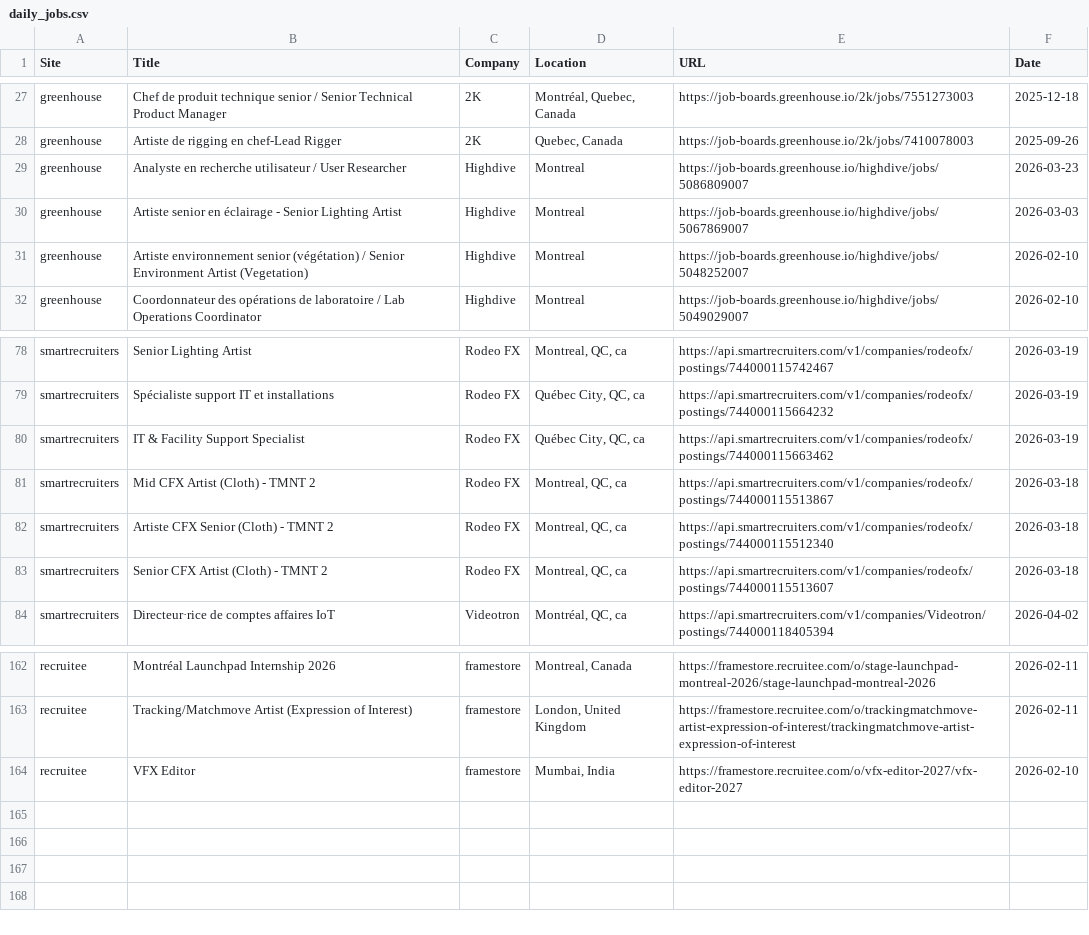
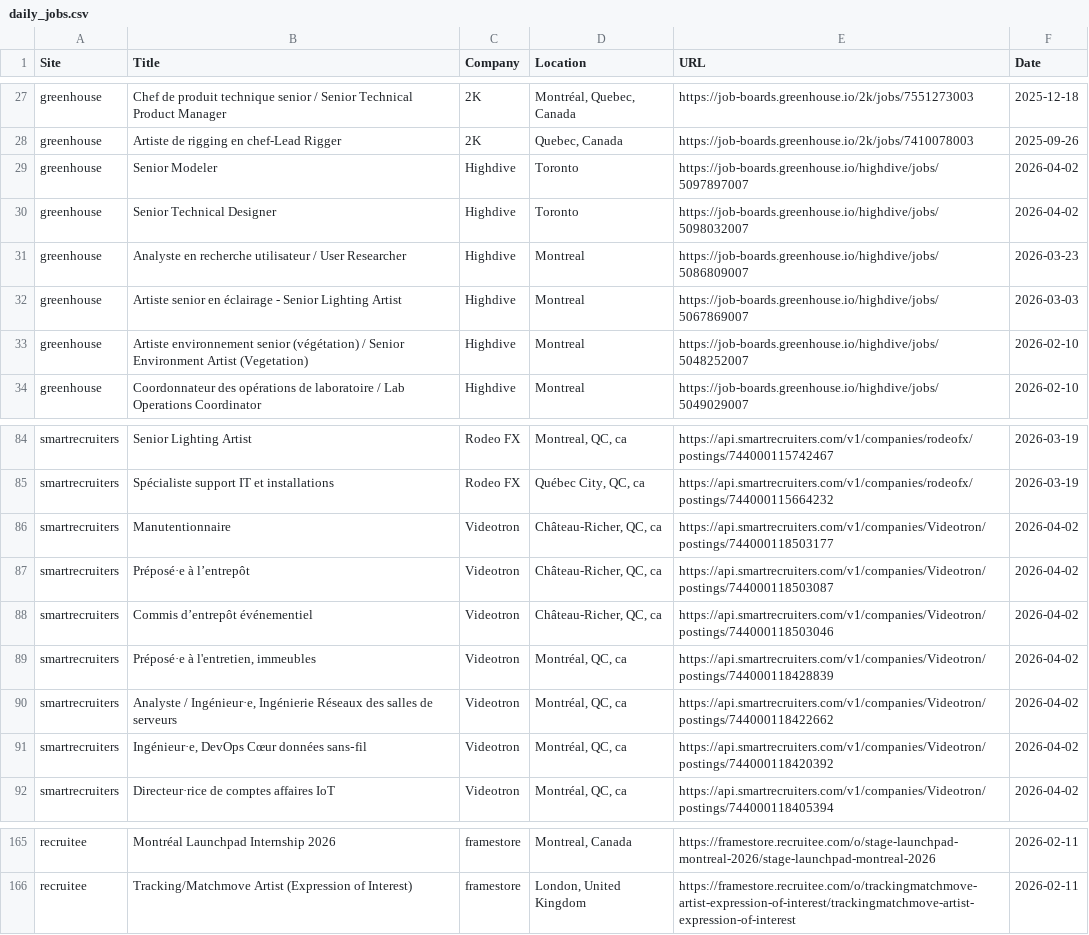
Before and after one commit to christiandguerard/ever-jobs-dash, a CSV file: daily_jobs.csv, drawn as a sheet; only a part is shown, gaps mark what is left out; the diff covers the shown part only.

```diff
--- a/daily_jobs.csv
+++ b/daily_jobs.csv
@@ -28,2 +28,4 @@ greenhouse,Chef de produit technique senior / Senior Technical Product Manager,2
 greenhouse,Artiste de rigging en chef-Lead Rigger,2K,"Quebec, Canada",https://job-boards.greenhouse.io/2k/jobs/7410078003,2025-09-26
+greenhouse,Senior Modeler,Highdive,Toronto,https://job-boards.greenhouse.io/highdive/jobs/5097897007,2026-04-02
+greenhouse,Senior Technical Designer,Highdive,Toronto,https://job-boards.greenhouse.io/highdive/jobs/5098032007,2026-04-02
 greenhouse,Analyste en recherche utilisateur / User Researcher,Highdive,Montreal,https://job-boards.greenhouse.io/highdive/jobs/5086809007,2026-03-23
@@ -79,6 +85,8 @@ smartrecruiters,Senior Lighting Artist,Rodeo FX,"Montreal, QC, ca",https://api.s
 smartrecruiters,Spécialiste support IT et installations,Rodeo FX,"Québec City, QC, ca",https://api.smartrecruiters.com/v1/companies/rodeofx/postings/744000115664232,2026-03-19
-smartrecruiters,IT & Facility Support Specialist,Rodeo FX,"Québec City, QC, ca",https://api.smartrecruiters.com/v1/companies/rodeofx/postings/744000115663462,2026-03-19
-smartrecruiters,Mid CFX Artist (Cloth) - TMNT 2,Rodeo FX,"Montreal, QC, ca",https://api.smartrecruiters.com/v1/companies/rodeofx/postings/744000115513867,2026-03-18
-smartrecruiters,Artiste CFX Senior (Cloth) - TMNT 2,Rodeo FX,"Montreal, QC, ca",https://api.smartrecruiters.com/v1/companies/rodeofx/postings/744000115512340,2026-03-18
-smartrecruiters,Senior CFX Artist (Cloth) - TMNT 2,Rodeo FX,"Montreal, QC, ca",https://api.smartrecruiters.com/v1/companies/rodeofx/postings/744000115513607,2026-03-18
+smartrecruiters,Manutentionnaire,Videotron,"Château-Richer, QC, ca",https://api.smartrecruiters.com/v1/companies/Videotron/postings/744000118503177,2026-04-02
+smartrecruiters,Préposé·e à l’entrepôt,Videotron,"Château-Richer, QC, ca",https://api.smartrecruiters.com/v1/companies/Videotron/postings/744000118503087,2026-04-02
+smartrecruiters,Commis d’entrepôt événementiel,Videotron,"Château-Richer, QC, ca",https://api.smartrecruiters.com/v1/companies/Videotron/postings/744000118503046,2026-04-02
+smartrecruiters,"Préposé·e à l'entretien, immeubles",Videotron,"Montréal, QC, ca",https://api.smartrecruiters.com/v1/companies/Videotron/postings/744000118428839,2026-04-02
+smartrecruiters,"Analyste / Ingénieur·e, Ingénierie Réseaux des salles de serveurs",Videotron,"Montréal, QC, ca",https://api.smartrecruiters.com/v1/companies/Videotron/postings/744000118422662,2026-04-02
+smartrecruiters,"Ingénieur·e, DevOps Cœur données sans‑fil",Videotron,"Montréal, QC, ca",https://api.smartrecruiters.com/v1/companies/Videotron/postings/744000118420392,2026-04-02
 smartrecruiters,Directeur·rice de comptes affaires IoT,Videotron,"Montréal, QC, ca",https://api.smartrecruiters.com/v1/companies/Videotron/postings/744000118405394,2026-04-02
@@ -163,2 +166 @@ recruitee,Montréal Launchpad Internship 2026,framestore,"Montreal, Canada",http
 recruitee,Tracking/Matchmove Artist (Expression of Interest),framestore,"London, United Kingdom",https://framestore.recruitee.com/o/trackingmatchmove-artist-expression-of-interest/trackingmatchmove-artist-expression-of-interest,2026-02-11
-recruitee,VFX Editor,framestore,"Mumbai, India",https://framestore.recruitee.com/o/vfx-editor-2027/vfx-editor-2027,2026-02-10
```
Also changed, not shown: 9 added rows, 10 removed rows, 4 moved rows and 28 edited cells elsewhere in this file.
